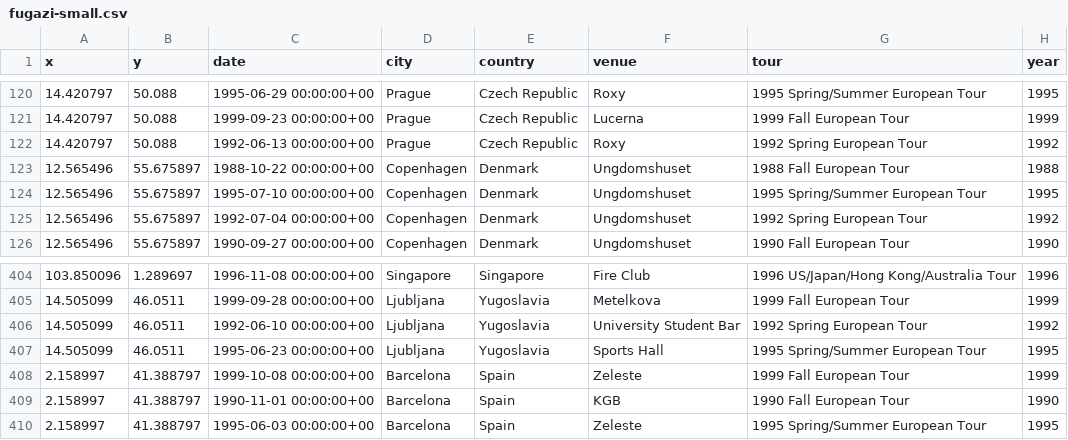
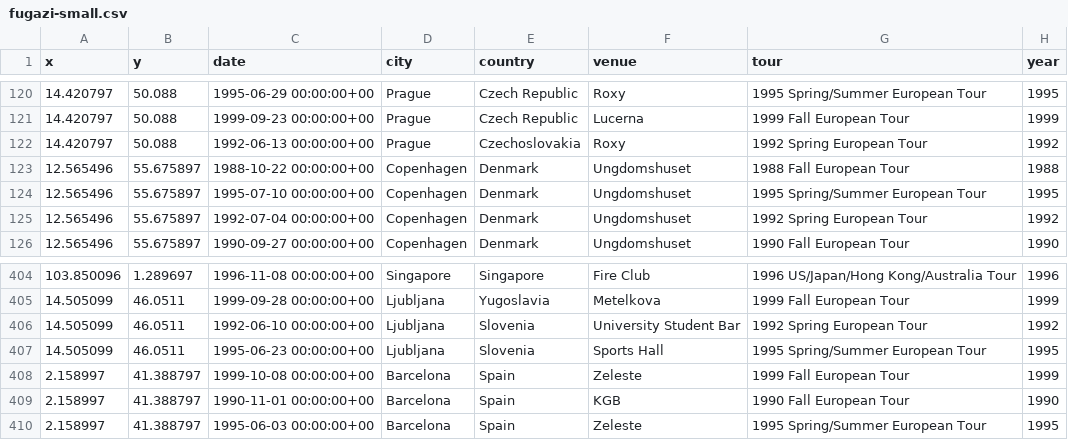
Before and after one commit to alexmitrani/Repeatr, a CSV file: inst/extdata/fugazi-small.csv, drawn as a sheet; only a part is shown, gaps mark what is left out.

```diff
--- a/inst/extdata/fugazi-small.csv
+++ b/inst/extdata/fugazi-small.csv
@@ -121,3 +121,3 @@ x,y,date,city,country,venue,tour,year
 14.420797,50.088,1999-09-23 00:00:00+00,Prague,Czech Republic,Lucerna,1999 Fall European Tour,1999
-14.420797,50.088,1992-06-13 00:00:00+00,Prague,Czech Republic,Roxy,1992 Spring European Tour,1992
+14.420797,50.088,1992-06-13 00:00:00+00,Prague,Czechoslovakia,Roxy,1992 Spring European Tour,1992
 12.565496,55.675897,1988-10-22 00:00:00+00,Copenhagen,Denmark,Ungdomshuset,1988 Fall European Tour,1988
@@ -405,4 +405,4 @@ x,y,date,city,country,venue,tour,year
 14.505099,46.0511,1999-09-28 00:00:00+00,Ljubljana,Yugoslavia,Metelkova,1999 Fall European Tour,1999
-14.505099,46.0511,1992-06-10 00:00:00+00,Ljubljana,Yugoslavia,University Student Bar,1992 Spring European Tour,1992
-14.505099,46.0511,1995-06-23 00:00:00+00,Ljubljana,Yugoslavia,Sports Hall,1995 Spring/Summer European Tour,1995
+14.505099,46.0511,1992-06-10 00:00:00+00,Ljubljana,Slovenia,University Student Bar,1992 Spring European Tour,1992
+14.505099,46.0511,1995-06-23 00:00:00+00,Ljubljana,Slovenia,Sports Hall,1995 Spring/Summer European Tour,1995
 2.158997,41.388797,1999-10-08 00:00:00+00,Barcelona,Spain,Zeleste,1999 Fall European Tour,1999
```
Also changed, not shown: inst/extdata/fugotcha.csv, 3 other files.
